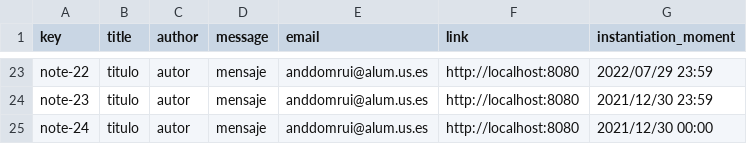
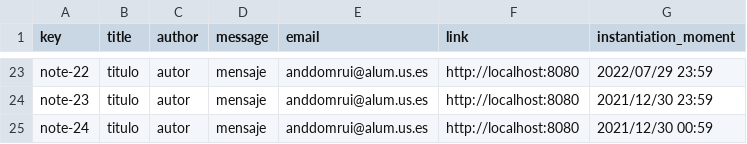
Before and after one commit to Miguel-Angel-Roldan-Garcia/Acme-L3, a CSV file: src/main/webapp/WEB-INF/resources/sample-data/note.csv, drawn as a sheet; only a part is shown, gaps mark what is left out.

```diff
--- a/src/main/webapp/WEB-INF/resources/sample-data/note.csv
+++ b/src/main/webapp/WEB-INF/resources/sample-data/note.csv
@@ -24,2 +24,2 @@ note-22,"titulo","autor","mensaje","anddomrui@alum.us.es","http://localhost:8080
 note-23,"titulo","autor","mensaje","anddomrui@alum.us.es","http://localhost:8080",2021/12/30 23:59
-note-24,"titulo","autor","mensaje","anddomrui@alum.us.es","http://localhost:8080",2021/12/30 00:00
+note-24,"titulo","autor","mensaje","anddomrui@alum.us.es","http://localhost:8080",2021/12/30 00:59
```
Also changed, not shown: src/main/webapp/WEB-INF/resources/sample-data/activity.csv.
